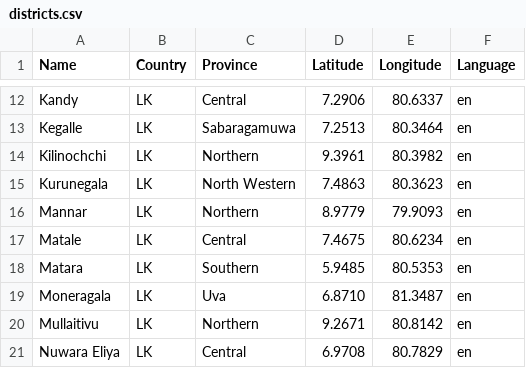
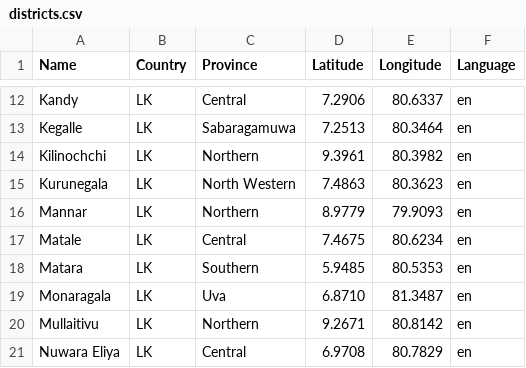
Before and after one commit to undp/undp-national-carbon-registry, a CSV file: backend/services/districts.csv, drawn as a sheet; only a part is shown, gaps mark what is left out.

Commit message:
updated org update endpoint url and monaragala spellings.

```diff
--- a/backend/services/districts.csv
+++ b/backend/services/districts.csv
@@ -18,3 +18,3 @@ Matale,LK,Central,7.4675,80.6234,en
 Matara,LK,Southern,5.9485,80.5353,en
-Moneragala,LK,Uva,6.8710,81.3487,en
+Monaragala,LK,Uva,6.8710,81.3487,en
 Mullaitivu,LK,Northern,9.2671,80.8142,en
```
Also changed, not shown: 1 other file.
